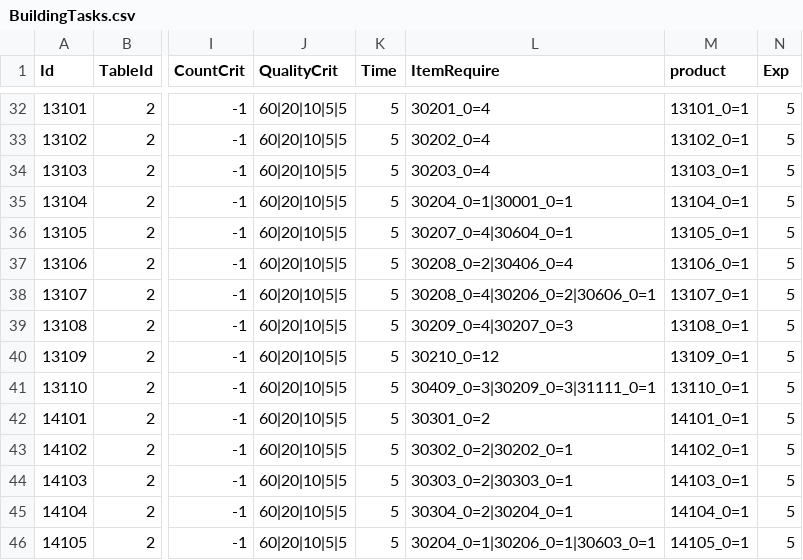
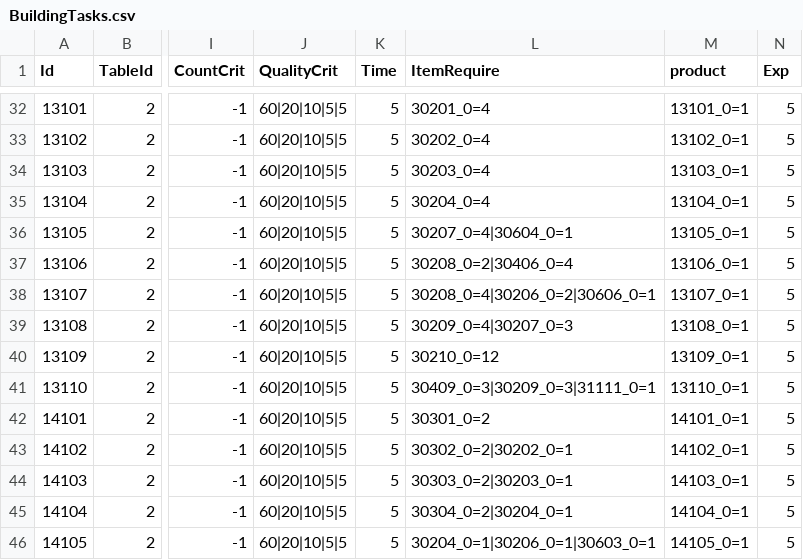
Before and after one commit to ldk18501/TestCreating, a CSV file: Assets/Resources/Data/BuildingTasks.csv, drawn as a sheet; only a part is shown, gaps mark what is left out; the diff names each change by its address in the sheet, - before the commit and + after, or states it on an @@ line.

```diff
--- a/Assets/Resources/Data/BuildingTasks.csv
+++ b/Assets/Resources/Data/BuildingTasks.csv
-L35 (ItemRequire): 30204_0=1|30001_0=1
+L35 (ItemRequire): 30204_0=4
-L44 (ItemRequire): 30303_0=2|30303_0=1
+L44 (ItemRequire): 30303_0=2|30203_0=1
```
Also changed, not shown: Assets/Resources/Data/Items.csv, Assets/Resources/Data/Language.csv, 9 other files.
